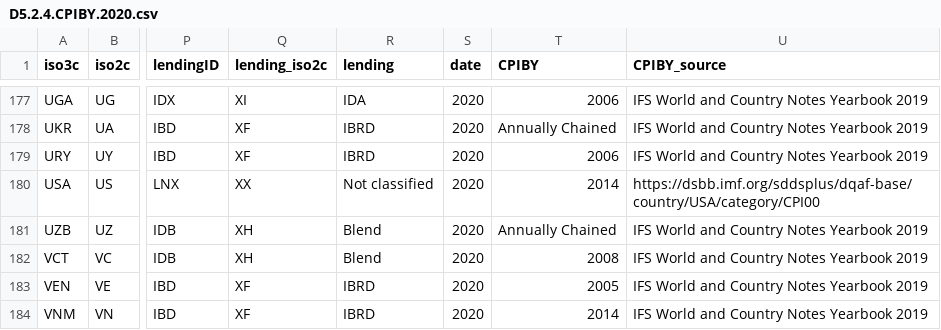
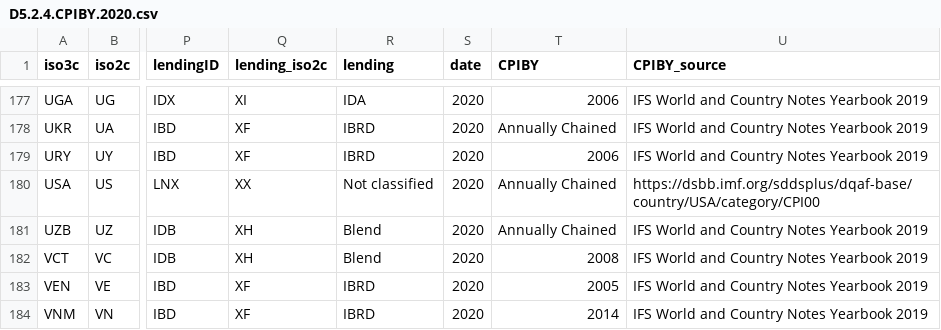
Before and after one commit to worldbank/SPI, a CSV file: 01_raw_data/5.2_DISM/D5.2.4.CPIBY.2020.csv, drawn as a sheet; only a part is shown, gaps mark what is left out; the diff names each change by its address in the sheet, - before the commit and + after, or states it on an @@ line.

```diff
--- a/01_raw_data/5.2_DISM/D5.2.4.CPIBY.2020.csv
+++ b/01_raw_data/5.2_DISM/D5.2.4.CPIBY.2020.csv
-T180 (CPIBY): 2014
+T180 (CPIBY): Annually Chained
```
Also changed, not shown: 1 other file.
